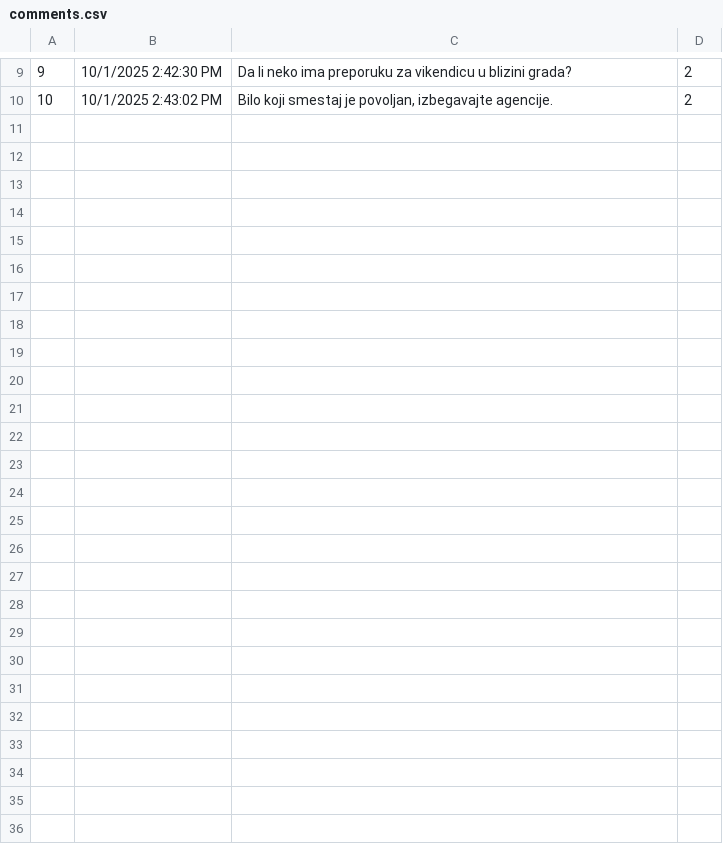
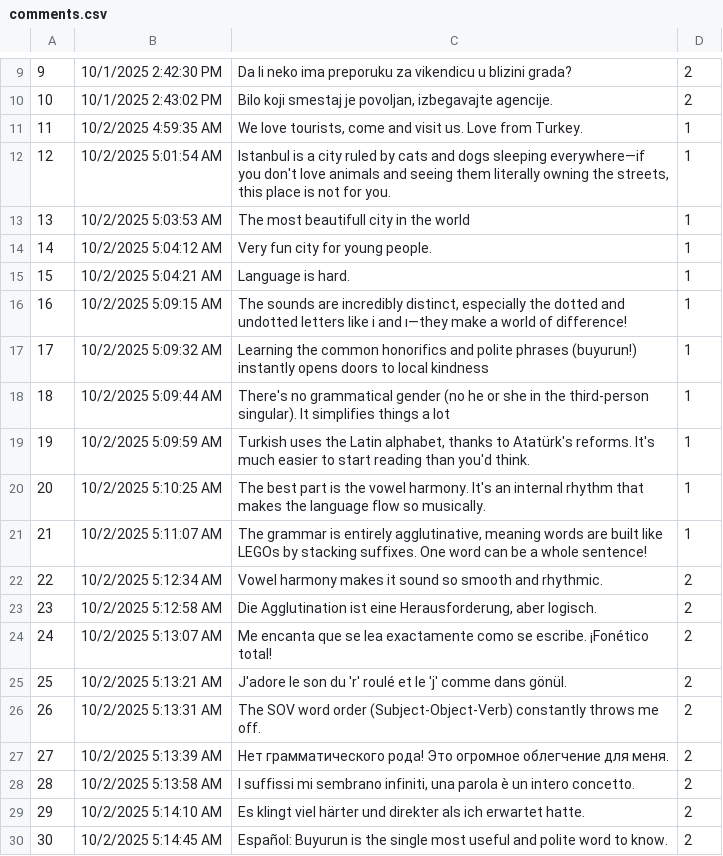
Before and after one commit to Dusan171/student-project-BookingApp, a CSV file: Resources/Data/comments.csv, drawn as a sheet; only a part is shown, gaps mark what is left out; the diff covers the shown part only.

```diff
--- a/Resources/Data/comments.csv
+++ b/Resources/Data/comments.csv
@@ -10 +10,21 @@
 10|10/1/2025 2:43:02 PM|Bilo koji smestaj je povoljan, izbegavajte agencije.|2
+11|10/2/2025 4:59:35 AM|We love tourists, come and visit us. Love from Turkey.|1
+12|10/2/2025 5:01:54 AM|Istanbul is a city ruled by cats and dogs sleeping everywhere—if you don't love animals and seeing them literally owning the streets, this place is not for you.|1
+13|10/2/2025 5:03:53 AM|The most beautifull city in the world|1
+14|10/2/2025 5:04:12 AM|Very fun city for young people.|1
+15|10/2/2025 5:04:21 AM|Language is hard.|1
+16|10/2/2025 5:09:15 AM|The sounds are incredibly distinct, especially the dotted and undotted letters like i and ı—they make a world of difference!|1
+17|10/2/2025 5:09:32 AM|Learning the common honorifics and polite phrases (buyurun!) instantly opens doors to local kindness|1
+18|10/2/2025 5:09:44 AM|There's no grammatical gender (no he or she in the third-person singular). It simplifies things a lot|1
+19|10/2/2025 5:09:59 AM|Turkish uses the Latin alphabet, thanks to Atatürk's reforms. It's much easier to start reading than you'd think.|1
+20|10/2/2025 5:10:25 AM|The best part is the vowel harmony. It's an internal rhythm that makes the language flow so musically.|1
+21|10/2/2025 5:11:07 AM|The grammar is entirely agglutinative, meaning words are built like LEGOs by stacking suffixes. One word can be a whole sentence!|1
+22|10/2/2025 5:12:34 AM|Vowel harmony makes it sound so smooth and rhythmic.|2
+23|10/2/2025 5:12:58 AM|Die Agglutination ist eine Herausforderung, aber logisch.|2
+24|10/2/2025 5:13:07 AM|Me encanta que se lea exactamente como se escribe. ¡Fonético total!|2
+25|10/2/2025 5:13:21 AM|J'adore le son du 'r' roulé et le 'j' comme dans gönül.|2
+26|10/2/2025 5:13:31 AM|The SOV word order (Subject-Object-Verb) constantly throws me off.|2
+27|10/2/2025 5:13:39 AM|Нет грамматического рода! Это огромное облегчение для меня.|2
+28|10/2/2025 5:13:58 AM|I suffissi mi sembrano infiniti, una parola è un intero concetto.|2
+29|10/2/2025 5:14:10 AM|Es klingt viel härter und direkter als ich erwartet hatte.|2
+30|10/2/2025 5:14:45 AM|Español: Buyurun is the single most useful and polite word to know.|2
```
Also changed, not shown: 11 added rows elsewhere in this file, Resources/Data/forums.csv, 12 other files.
